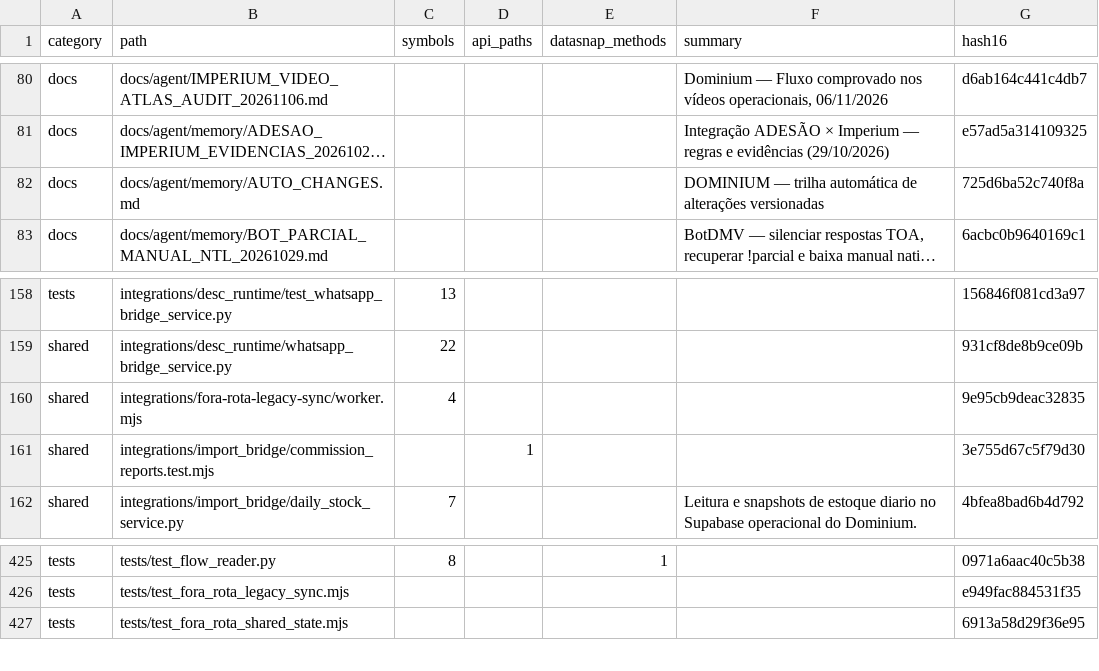
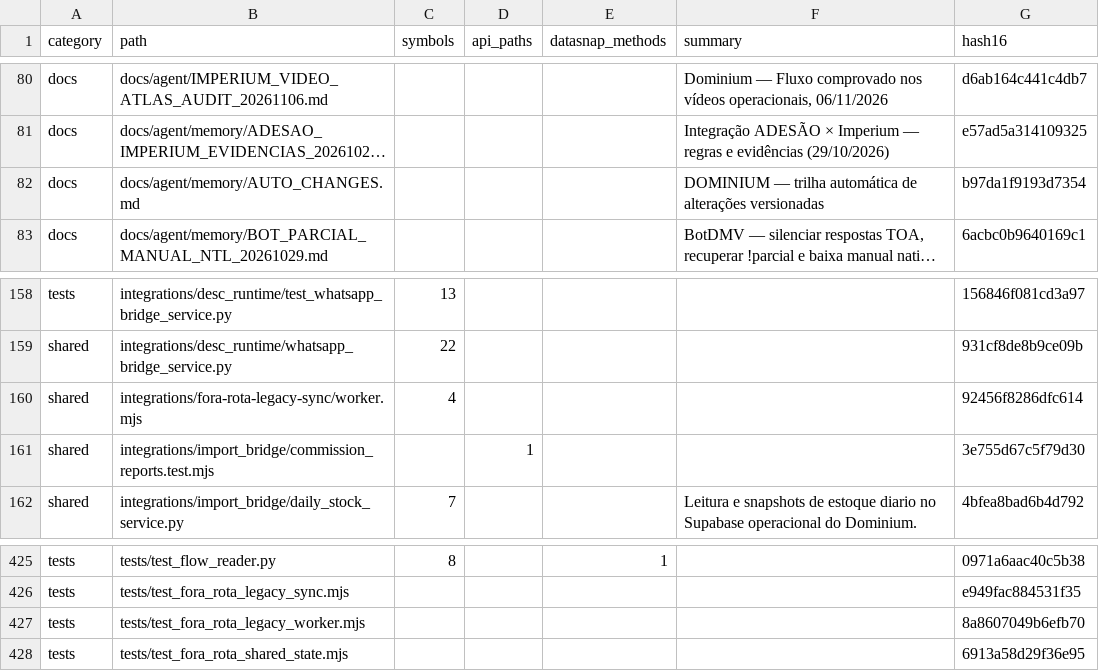
Before and after one commit to clarotechnet/dominium, a TSV file: .dominium/file-index.tsv, drawn as a sheet; only a part is shown, gaps mark what is left out; long unchanged cells end in …; the diff names each change by its address in the sheet, - before the commit and + after, or states it on an @@ line.

```diff
--- a/.dominium/file-index.tsv
+++ b/.dominium/file-index.tsv
-G82 (hash16): 725d6ba52c740f8a
+G82 (hash16): b97da1f9193d7354
-G160 (hash16): 9e95cb9deac32835
+G160 (hash16): 92456f8286dfc614
+row 427: tests | tests/test_fora_rota_legacy_worker.mjs |  |  |  |  | 8a8607049b6efb70
```
Also changed, not shown: 5 other files.
